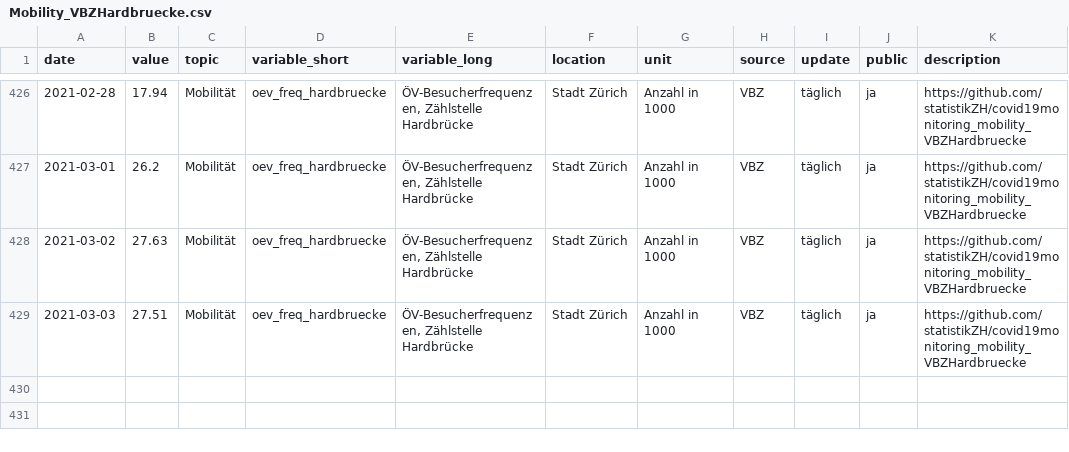
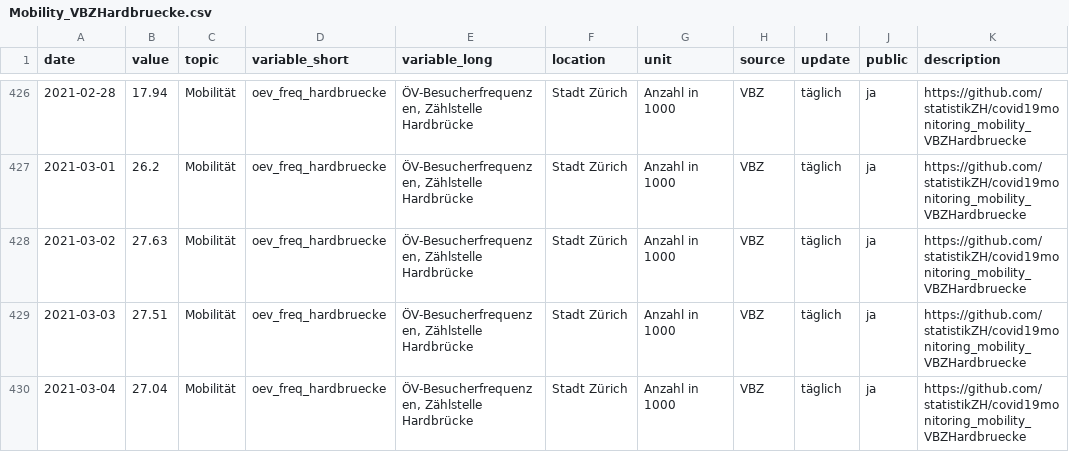
Before and after one commit to statistikZH/covid19monitoring_mobility_VBZHardbruecke, a CSV file: Mobility_VBZHardbruecke.csv, drawn as a sheet; only a part is shown, gaps mark what is left out.

Commit message:
5.3.

```diff
--- a/Mobility_VBZHardbruecke.csv
+++ b/Mobility_VBZHardbruecke.csv
@@ -429 +429,2 @@
 2021-03-03,27.51,"Mobilität","oev_freq_hardbruecke","ÖV-Besucherfrequenzen, Zählstelle Hardbrücke","Stadt Zürich","Anzahl in 1000","VBZ","täglich","ja","https://github.com/statistikZH/covid19monitoring_mobility_VBZHardbruecke"
+2021-03-04,27.04,"Mobilität","oev_freq_hardbruecke","ÖV-Besucherfrequenzen, Zählstelle Hardbrücke","Stadt Zürich","Anzahl in 1000","VBZ","täglich","ja","https://github.com/statistikZH/covid19monitoring_mobility_VBZHardbruecke"
```
